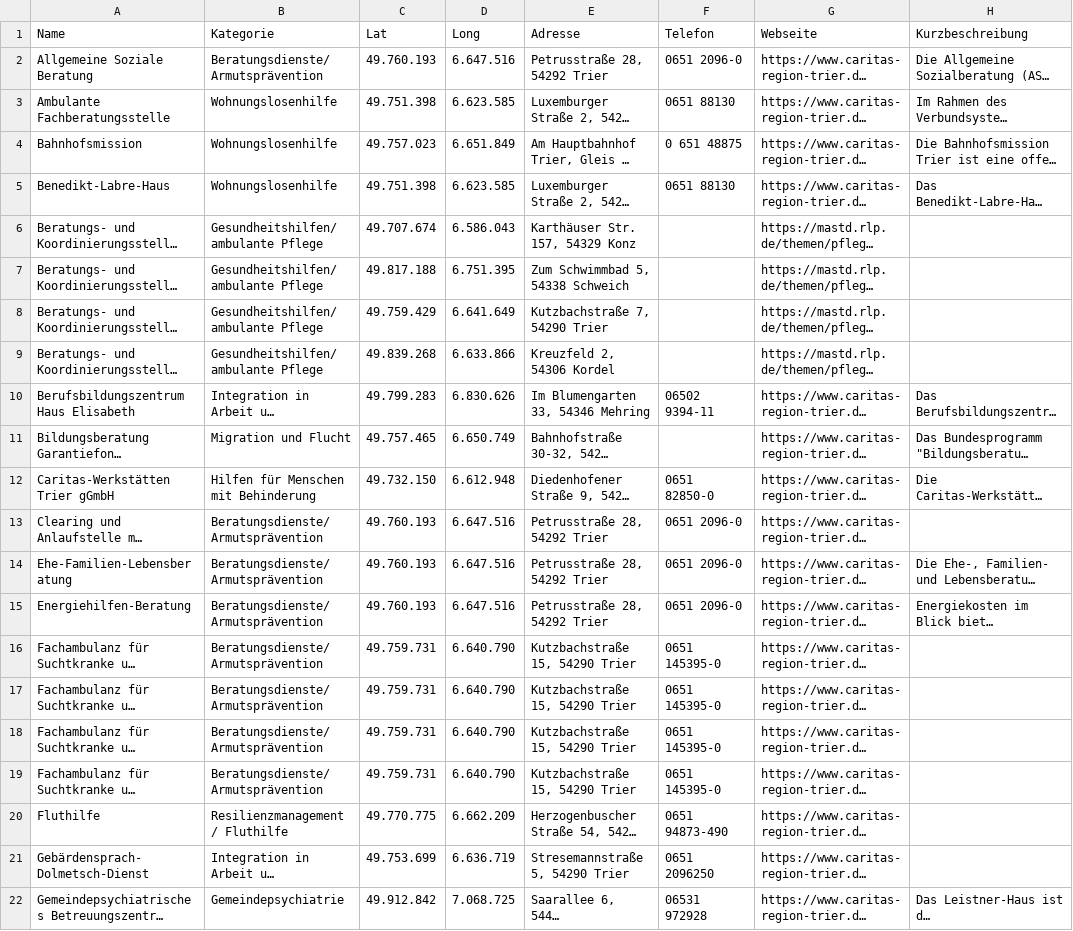
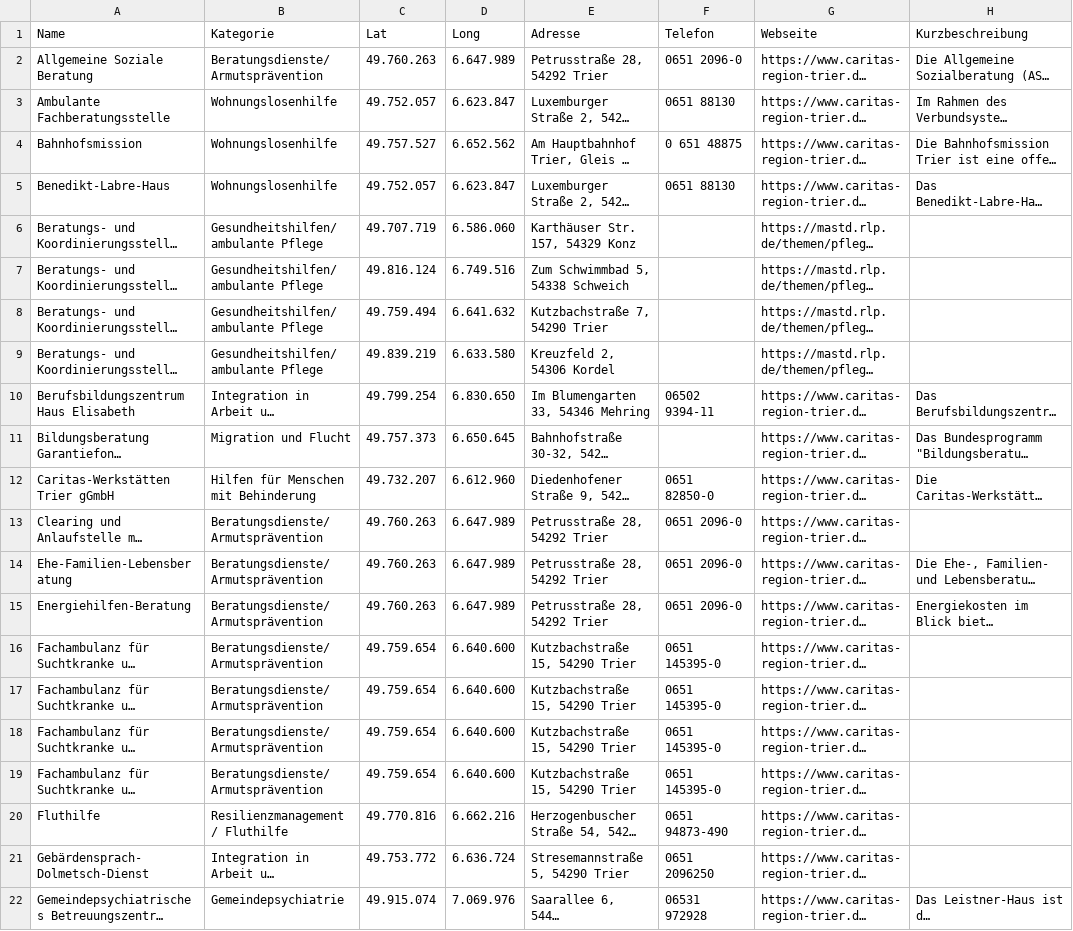
Before and after one commit to vogel-oulaid-caritas/caritas-karte, a CSV file: einrichtungen_karte_basis.csv, drawn as a sheet; only a part is shown; long unchanged cells end in …; the diff covers the shown part only; the diff names each change by its address in the sheet, - before the commit and + after, or states it on an @@ line.

Commit message:
Add files via upload

```diff
--- a/einrichtungen_karte_basis.csv
+++ b/einrichtungen_karte_basis.csv
-C2 (Lat): 49.760.193
+C2 (Lat): 49.760.263
-D2 (Long): 6.647.516
+D2 (Long): 6.647.989
-C3 (Lat): 49.751.398
+C3 (Lat): 49.752.057
-D3 (Long): 6.623.585
+D3 (Long): 6.623.847
-C4 (Lat): 49.757.023
+C4 (Lat): 49.757.527
-D4 (Long): 6.651.849
+D4 (Long): 6.652.562
-C5 (Lat): 49.751.398
+C5 (Lat): 49.752.057
-D5 (Long): 6.623.585
+D5 (Long): 6.623.847
-C6 (Lat): 49.707.674
+C6 (Lat): 49.707.719
-D6 (Long): 6.586.043
+D6 (Long): 6.586.060
-C7 (Lat): 49.817.188
+C7 (Lat): 49.816.124
-D7 (Long): 6.751.395
+D7 (Long): 6.749.516
-C8 (Lat): 49.759.429
+C8 (Lat): 49.759.494
-D8 (Long): 6.641.649
+D8 (Long): 6.641.632
-C9 (Lat): 49.839.268
+C9 (Lat): 49.839.219
-D9 (Long): 6.633.866
+D9 (Long): 6.633.580
-C10 (Lat): 49.799.283
+C10 (Lat): 49.799.254
-D10 (Long): 6.830.626
+D10 (Long): 6.830.650
-C11 (Lat): 49.757.465
+C11 (Lat): 49.757.373
-D11 (Long): 6.650.749
+D11 (Long): 6.650.645
-C12 (Lat): 49.732.150
+C12 (Lat): 49.732.207
-D12 (Long): 6.612.948
+D12 (Long): 6.612.960
-C13:C15 (Lat): 49.760.193
+C13:C15 (Lat): 49.760.263
-D13:D15 (Long): 6.647.516
+D13:D15 (Long): 6.647.989
-C16:C19 (Lat): 49.759.731
+C16:C19 (Lat): 49.759.654
-D16:D19 (Long): 6.640.790
+D16:D19 (Long): 6.640.600
-C20 (Lat): 49.770.775
+C20 (Lat): 49.770.816
-D20 (Long): 6.662.209
+D20 (Long): 6.662.216
-C21 (Lat): 49.753.699
+C21 (Lat): 49.753.772
-D21 (Long): 6.636.719
+D21 (Long): 6.636.724
-C22 (Lat): 49.912.842
+C22 (Lat): 49.915.074
-D22 (Long): 7.068.725
+D22 (Long): 7.069.976
```
Also changed, not shown: 112 edited cells elsewhere in this file.
